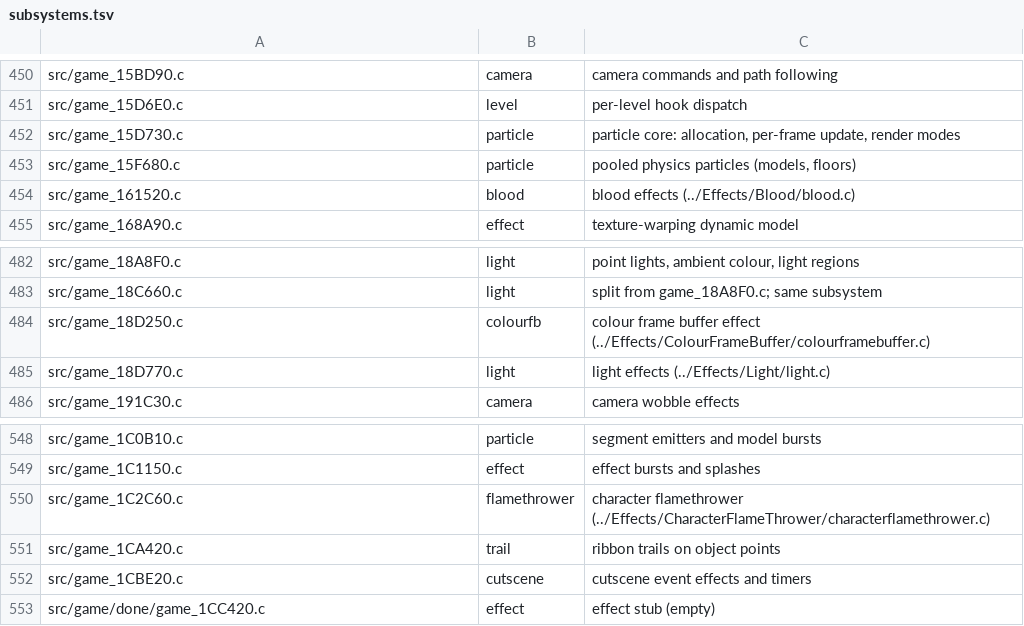
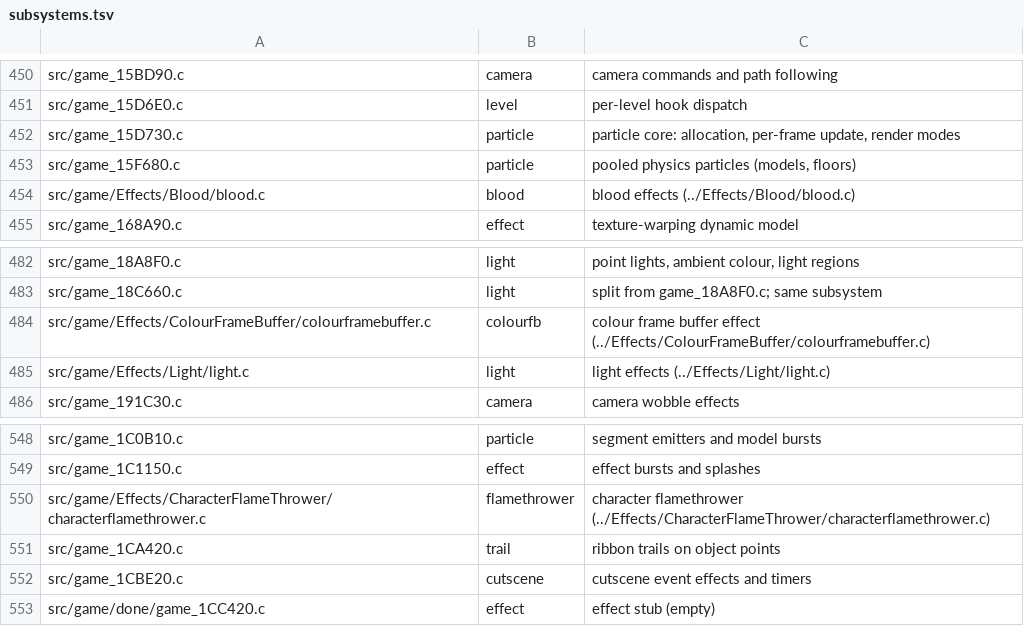
Before and after one commit to sholdee/conker-decomp, a TSV file: tools/subsystems.tsv, drawn as a sheet; only a part is shown, gaps mark what is left out.

```diff
--- a/tools/subsystems.tsv
+++ b/tools/subsystems.tsv
@@ -453,3 +453,3 @@ src/game_15D730.c	particle	particle core: allocation, per-frame update, render m
 src/game_15F680.c	particle	pooled physics particles (models, floors)
-src/game_161520.c	blood	blood effects (../Effects/Blood/blood.c)
+src/game/Effects/Blood/blood.c	blood	blood effects (../Effects/Blood/blood.c)
 src/game_168A90.c	effect	texture-warping dynamic model
@@ -483,4 +483,4 @@ src/game_18A8F0.c	light	point lights, ambient colour, light regions
 src/game_18C660.c	light	split from game_18A8F0.c; same subsystem
-src/game_18D250.c	colourfb	colour frame buffer effect (../Effects/ColourFrameBuffer/colourframebuffer.c)
-src/game_18D770.c	light	light effects (../Effects/Light/light.c)
+src/game/Effects/ColourFrameBuffer/colourframebuffer.c	colourfb	colour frame buffer effect (../Effects/ColourFrameBuffer/colourframebuffer.c)
+src/game/Effects/Light/light.c	light	light effects (../Effects/Light/light.c)
 src/game_191C30.c	camera	camera wobble effects
@@ -549,3 +549,3 @@ src/game_1C0B10.c	particle	segment emitters and model bursts
 src/game_1C1150.c	effect	effect bursts and splashes
-src/game_1C2C60.c	flamethrower	character flamethrower (../Effects/CharacterFlameThrower/characterflamethrower.c)
+src/game/Effects/CharacterFlameThrower/characterflamethrower.c	flamethrower	character flamethrower (../Effects/CharacterFlameThrower/characterflamethrower.c)
 src/game_1CA420.c	trail	ribbon trails on object points
```
Also changed, not shown: tools/accounting.tsv, 28 other files.
